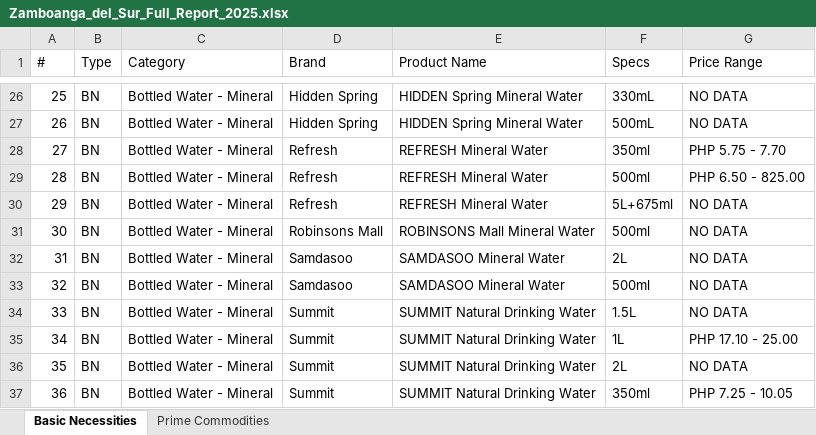
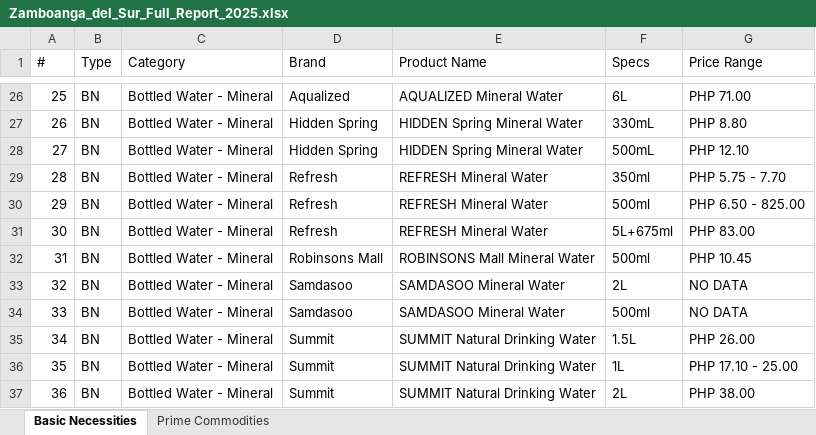
Before and after one commit to Khem-09/dti, an Excel workbook: uploads/reports/Zamboanga_del_Sur_Full_Report_2025.xlsx, sheet Basic Necessities, drawn as a sheet; only a part is shown, gaps mark what is left out; values as stored, in another font and other column widths than the file's, no borders; the diff covers the shown part only; the diff names each change by its address in the sheet, - before the commit and + after, or states it on an @@ line.

```diff
--- a/uploads/reports/Zamboanga_del_Sur_Full_Report_2025.xlsx (sheet Basic Necessities)
+++ b/uploads/reports/Zamboanga_del_Sur_Full_Report_2025.xlsx (sheet Basic Necessities)
-D26 (Brand): Hidden Spring
+D26 (Brand): Aqualized
-E26 (Product Name): HIDDEN Spring Mineral Water
+E26 (Product Name): AQUALIZED Mineral Water
-F26 (Specs): 330mL
+F26 (Specs): 6L
-G26 (Price Range): NO DATA
+G26 (Price Range): PHP 71.00
-F27 (Specs): 500mL
+F27 (Specs): 330mL
-G27 (Price Range): NO DATA
+G27 (Price Range): PHP 8.80
-D28 (Brand): Refresh
+D28 (Brand): Hidden Spring
-E28 (Product Name): REFRESH Mineral Water
+E28 (Product Name): HIDDEN Spring Mineral Water
-F28 (Specs): 350ml
+F28 (Specs): 500mL
-G28 (Price Range): PHP 5.75 - 7.70
+G28 (Price Range): PHP 12.10
-F29 (Specs): 500ml
+F29 (Specs): 350ml
-G29 (Price Range): PHP 6.50 - 825.00
+G29 (Price Range): PHP 5.75 - 7.70
-F30 (Specs): 5L+675ml
+F30 (Specs): 500ml
-G30 (Price Range): NO DATA
+G30 (Price Range): PHP 6.50 - 825.00
-D31 (Brand): Robinsons Mall
+D31 (Brand): Refresh
-E31 (Product Name): ROBINSONS Mall Mineral Water
+E31 (Product Name): REFRESH Mineral Water
-F31 (Specs): 500ml
+F31 (Specs): 5L+675ml
-G31 (Price Range): NO DATA
+G31 (Price Range): PHP 83.00
-D32 (Brand): Samdasoo
+D32 (Brand): Robinsons Mall
-E32 (Product Name): SAMDASOO Mineral Water
+E32 (Product Name): ROBINSONS Mall Mineral Water
-F32 (Specs): 2L
+F32 (Specs): 500ml
-G32 (Price Range): NO DATA
+G32 (Price Range): PHP 10.45
-F33 (Specs): 500ml
+F33 (Specs): 2L
-D34 (Brand): Summit
+D34 (Brand): Samdasoo
-E34 (Product Name): SUMMIT Natural Drinking Water
+E34 (Product Name): SAMDASOO Mineral Water
-F34 (Specs): 1.5L
+F34 (Specs): 500ml
-F35 (Specs): 1L
+F35 (Specs): 1.5L
-G35 (Price Range): PHP 17.10 - 25.00
+G35 (Price Range): PHP 26.00
-F36 (Specs): 2L
+F36 (Specs): 1L
-G36 (Price Range): NO DATA
+G36 (Price Range): PHP 17.10 - 25.00
-F37 (Specs): 350ml
+F37 (Specs): 2L
-G37 (Price Range): PHP 7.25 - 10.05
+G37 (Price Range): PHP 38.00
```
Also changed, not shown: 1075 edited cells elsewhere in this sheet, sheet Prime Commodities, 22 other files.
